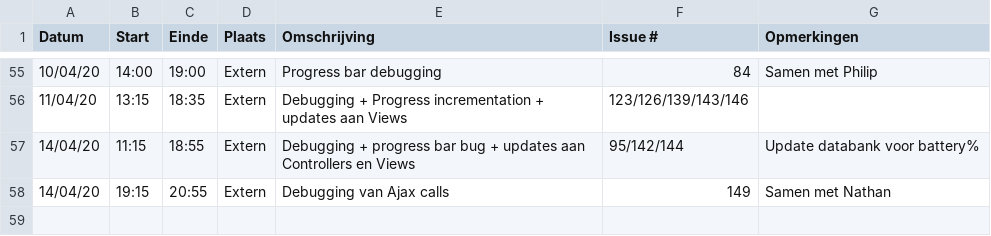
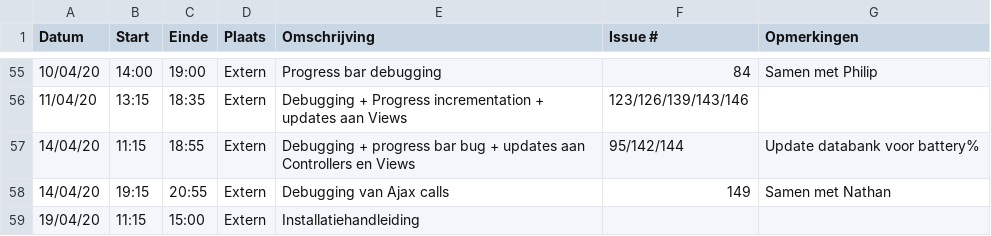
Before and after one commit to philipkukoba/Bachelors-Dissertation-DroneWebApp, a CSV file: logboeken/VanHuyneghemBryan.csv, drawn as a sheet; only a part is shown, gaps mark what is left out.

Commit message:
Update VanHuyneghemBryan.csv

```diff
--- a/logboeken/VanHuyneghemBryan.csv
+++ b/logboeken/VanHuyneghemBryan.csv
@@ -58 +58,2 @@ Datum,Start,Einde,Plaats,Omschrijving,Issue #,Opmerkingen
 14/04/20,19:15,20:55,Extern,Debugging van Ajax calls,149,Samen met Nathan
+19/04/20,11:15,15:00,Extern,Installatiehandleiding,,
```
